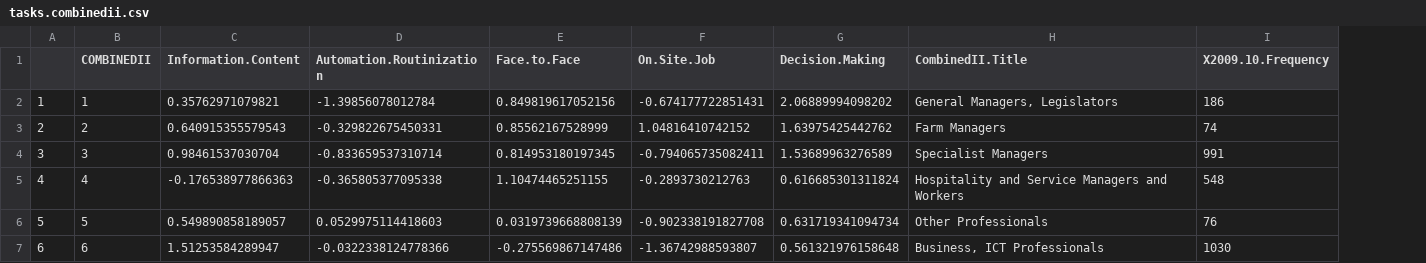
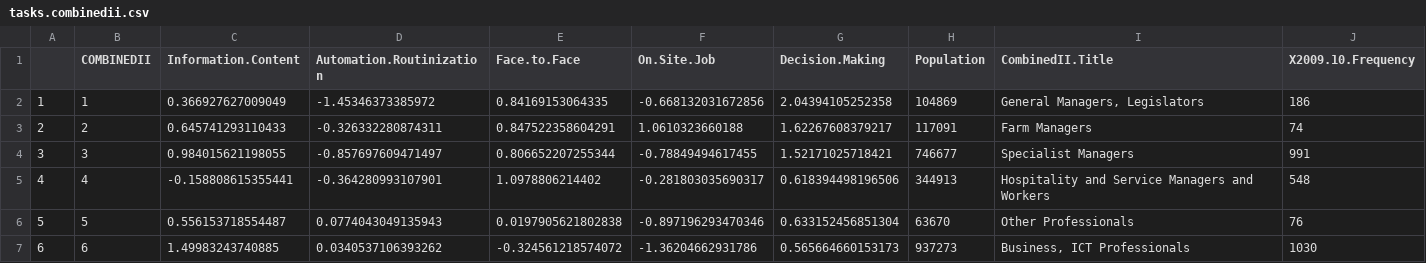
Before and after one commit to nsolcampbell/tasks, a CSV file: data/tasks.combinedii.csv, drawn as a sheet; only a part is shown; the diff covers the shown part only; the diff names each change by its address in the sheet, - before the commit and + after, or states it on an @@ line.

```diff
--- a/data/tasks.combinedii.csv
+++ b/data/tasks.combinedii.csv
+column H (Population), rows 2-7: 104869 | 117091 | 746677 | 344913 | 63670 | 937273
-C2 (Information.Content): 0.35762971079821
+C2 (Information.Content): 0.366927627009049
-D2 (Automation.Routinization): -1.39856078012784
+D2 (Automation.Routinization): -1.45346373385972
-E2 (Face.to.Face): 0.849819617052156
+E2 (Face.to.Face): 0.84169153064335
-F2 (On.Site.Job): -0.674177722851431
+F2 (On.Site.Job): -0.668132031672856
-G2 (Decision.Making): 2.06889994098202
+G2 (Decision.Making): 2.04394105252358
-C3 (Information.Content): 0.640915355579543
+C3 (Information.Content): 0.645741293110433
-D3 (Automation.Routinization): -0.329822675450331
+D3 (Automation.Routinization): -0.326332280874311
-E3 (Face.to.Face): 0.85562167528999
+E3 (Face.to.Face): 0.847522358604291
-F3 (On.Site.Job): 1.04816410742152
+F3 (On.Site.Job): 1.0610323660188
-G3 (Decision.Making): 1.63975425442762
+G3 (Decision.Making): 1.62267608379217
-C4 (Information.Content): 0.98461537030704
+C4 (Information.Content): 0.984015621198055
-D4 (Automation.Routinization): -0.833659537310714
+D4 (Automation.Routinization): -0.857697609471497
-E4 (Face.to.Face): 0.814953180197345
+E4 (Face.to.Face): 0.806652207255344
-F4 (On.Site.Job): -0.794065735082411
+F4 (On.Site.Job): -0.78849494617455
-G4 (Decision.Making): 1.53689963276589
+G4 (Decision.Making): 1.52171025718421
-C5 (Information.Content): -0.176538977866363
+C5 (Information.Content): -0.158808615355441
-D5 (Automation.Routinization): -0.365805377095338
+D5 (Automation.Routinization): -0.364280993107901
-E5 (Face.to.Face): 1.10474465251155
+E5 (Face.to.Face): 1.0978806214402
-F5 (On.Site.Job): -0.2893730212763
+F5 (On.Site.Job): -0.281803035690317
-G5 (Decision.Making): 0.616685301311824
+G5 (Decision.Making): 0.618394498196506
-C6 (Information.Content): 0.549890858189057
+C6 (Information.Content): 0.556153718554487
-D6 (Automation.Routinization): 0.0529975114418603
+D6 (Automation.Routinization): 0.0774043049135943
-E6 (Face.to.Face): 0.0319739668808139
+E6 (Face.to.Face): 0.0197905621802838
-F6 (On.Site.Job): -0.902338191827708
+F6 (On.Site.Job): -0.897196293470346
-G6 (Decision.Making): 0.631719341094734
+G6 (Decision.Making): 0.633152456851304
-C7 (Information.Content): 1.51253584289947
+C7 (Information.Content): 1.49983243740885
-D7 (Automation.Routinization): -0.0322338124778366
+D7 (Automation.Routinization): 0.0340537106393262
-E7 (Face.to.Face): -0.275569867147486
+E7 (Face.to.Face): -0.324561218574072
-F7 (On.Site.Job): -1.36742988593807
+F7 (On.Site.Job): -1.36204662931786
-G7 (Decision.Making): 0.561321976158648
+G7 (Decision.Making): 0.565664660153173
```
Also changed, not shown: 115 edited cells elsewhere in this file, data/anzsco1_titles.csv, data/anzsco2_titles.csv, 8 other files.
